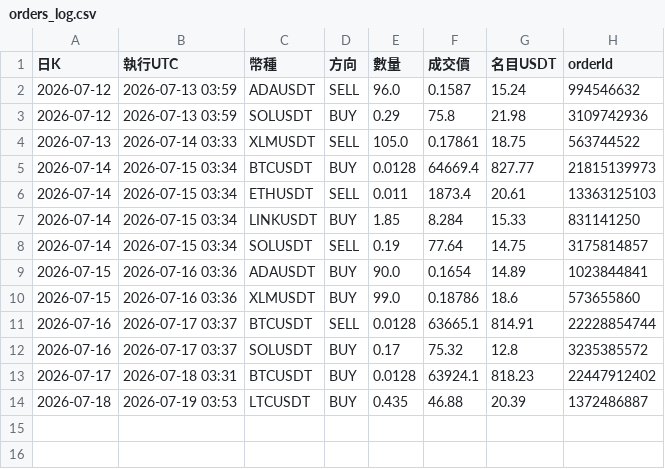
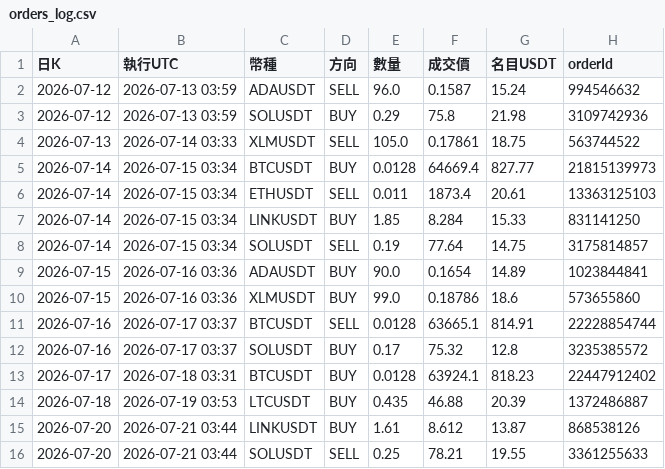
Before and after one commit to pidasin/crypto_combo_forward, a CSV file: orders_log.csv, drawn as a sheet; the diff names each change by its address in the sheet, - before the commit and + after, or states it on an @@ line.

```diff
--- a/orders_log.csv
+++ b/orders_log.csv
+row 15: 2026-07-20 | 2026-07-21 03:44 | LINKUSDT | BUY | 1.61 | 8.612 | 13.87 | 868538126
+row 16: 2026-07-20 | 2026-07-21 03:44 | SOLUSDT | SELL | 0.25 | 78.21 | 19.55 | 3361255633
```
Also changed, not shown: bot_log.csv, combo_forward_log.csv, 4 other files.
